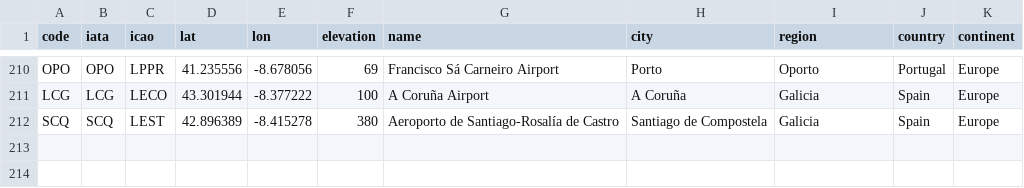
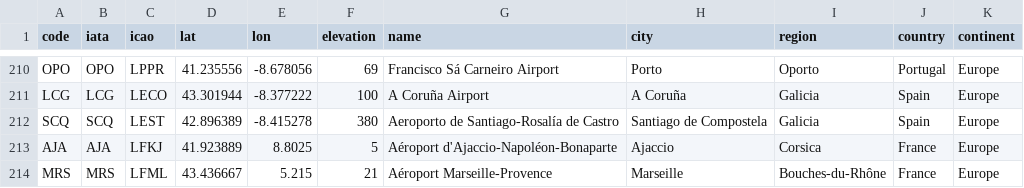
Before and after one commit to rccreswell/flightmaps, a CSV file: data/airports.csv, drawn as a sheet; only a part is shown, gaps mark what is left out; the diff names each change by its address in the sheet, - before the commit and + after, or states it on an @@ line.

Commit message:
Update airports.csv

```diff
--- a/data/airports.csv
+++ b/data/airports.csv
+row 213: AJA | AJA | LFKJ | 41.923889 | 8.8025 | 5 | Aéroport d'Ajaccio-Napoléon-Bonaparte | Ajaccio | Corsica | France | Europe
+row 214: MRS | MRS | LFML | 43.436667 | 5.215 | 21 | Aéroport Marseille-Provence | Marseille | Bouches-du-Rhône | France | Europe
```
